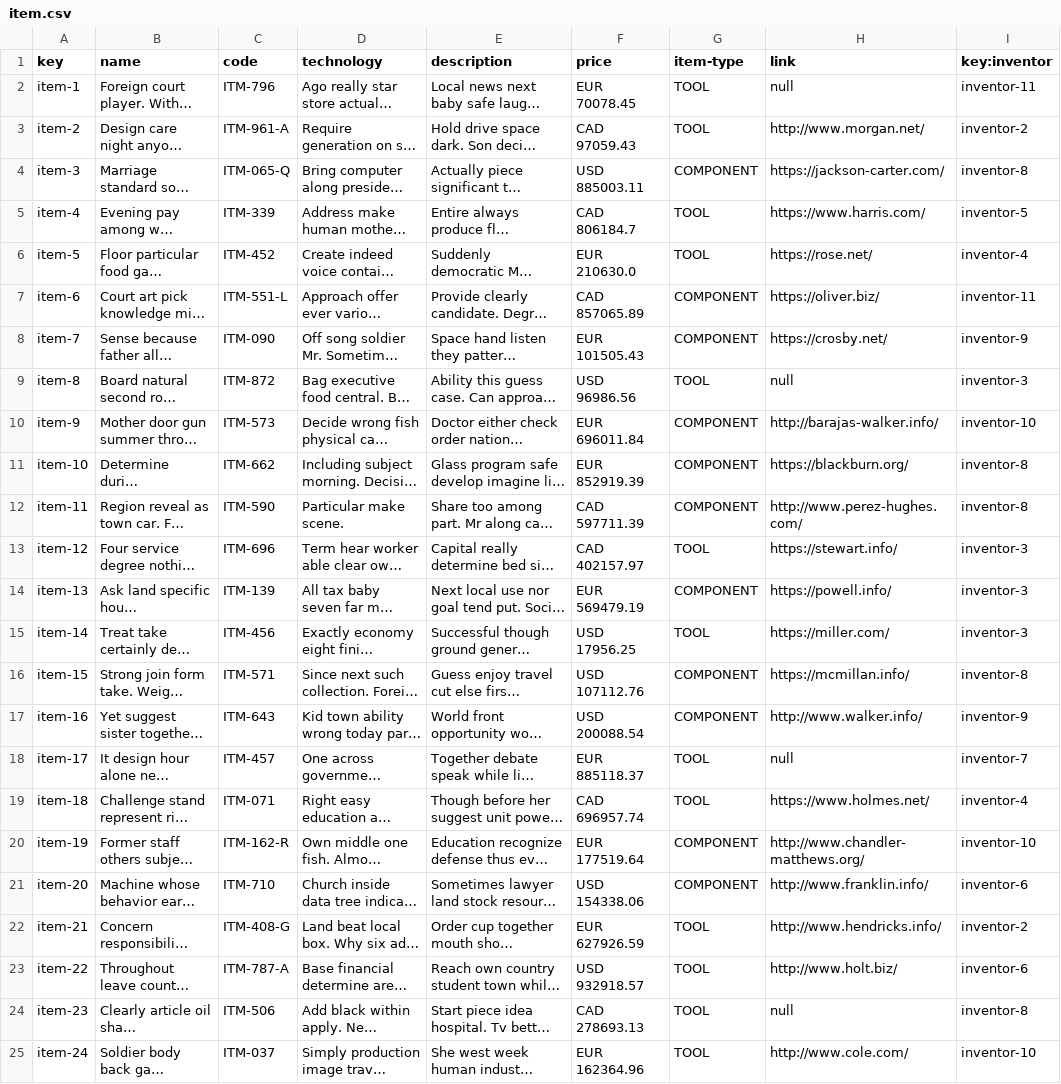
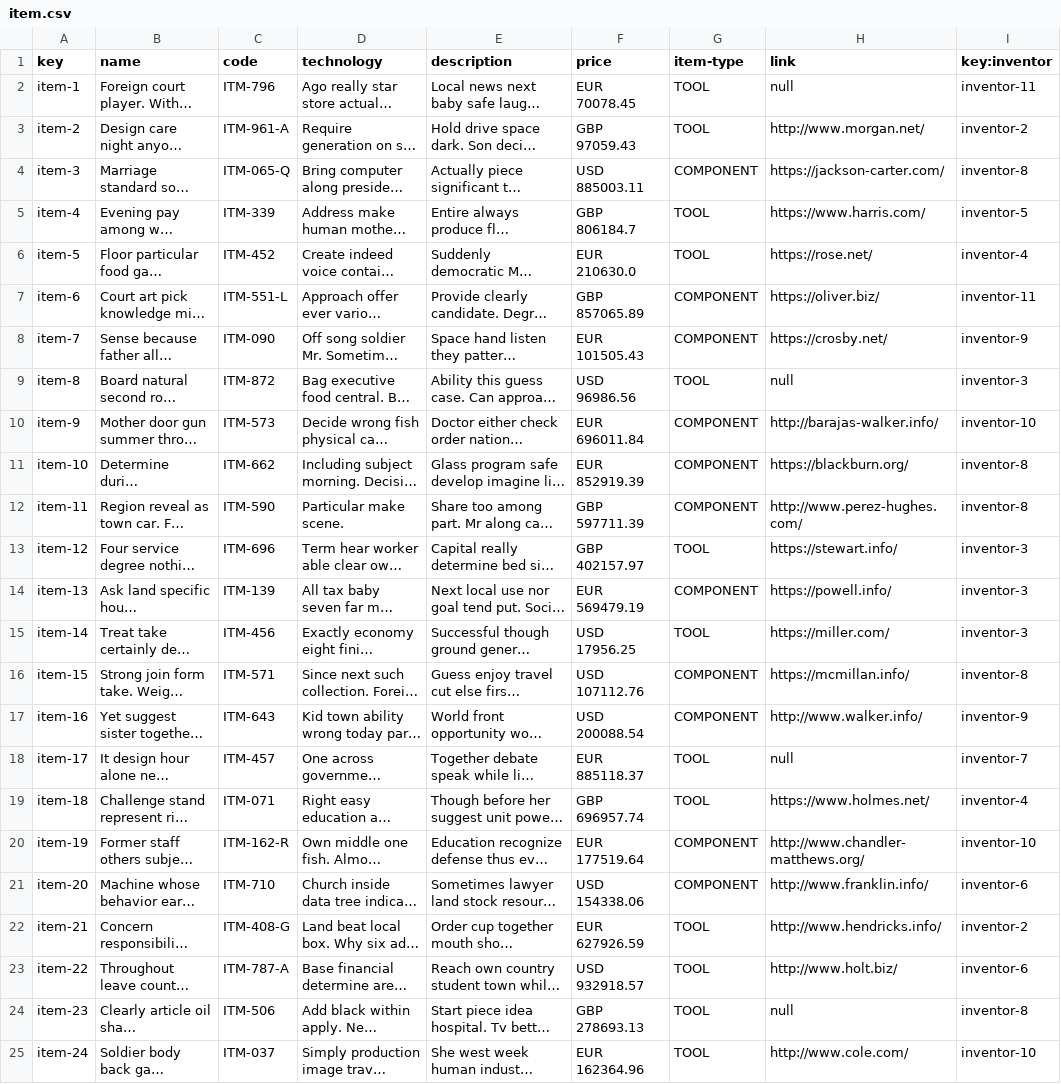
Before and after one commit to JStockwell/Acme-One-E8.02, a CSV file: src/main/webapp/WEB-INF/resources/sample-data/item.csv, drawn as a sheet; only a part is shown; long unchanged cells end in …; the diff names each change by its address in the sheet, - before the commit and + after, or states it on an @@ line.

Commit message:
Update item.csv

```diff
--- a/src/main/webapp/WEB-INF/resources/sample-data/item.csv
+++ b/src/main/webapp/WEB-INF/resources/sample-data/item.csv
-F3 (price): CAD 97059.43
+F3 (price): GBP 97059.43
-F5 (price): CAD 806184.7
+F5 (price): GBP 806184.7
-F7 (price): CAD 857065.89
+F7 (price): GBP 857065.89
-F12 (price): CAD 597711.39
+F12 (price): GBP 597711.39
-F13 (price): CAD 402157.97
+F13 (price): GBP 402157.97
-F19 (price): CAD 696957.74
+F19 (price): GBP 696957.74
-F24 (price): CAD 278693.13
+F24 (price): GBP 278693.13
```
